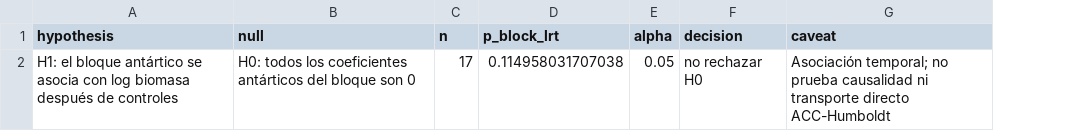
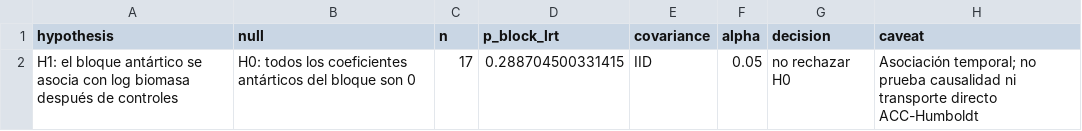
Before and after one commit to chaski-polar-2026/data-treatment, a CSV file: analysis_r/data/processed/hypothesis_test.csv, drawn as a sheet; the diff names each change by its address in the sheet, - before the commit and + after, or states it on an @@ line.

```diff
--- a/analysis_r/data/processed/hypothesis_test.csv
+++ b/analysis_r/data/processed/hypothesis_test.csv
+column E (covariance), row 2: IID
-D2 (p_block_lrt): 0.114958031707038
+D2 (p_block_lrt): 0.288704500331415
```
Also changed, not shown: analysis_r/data/processed/model_block_lrt.csv, 26 other files.
